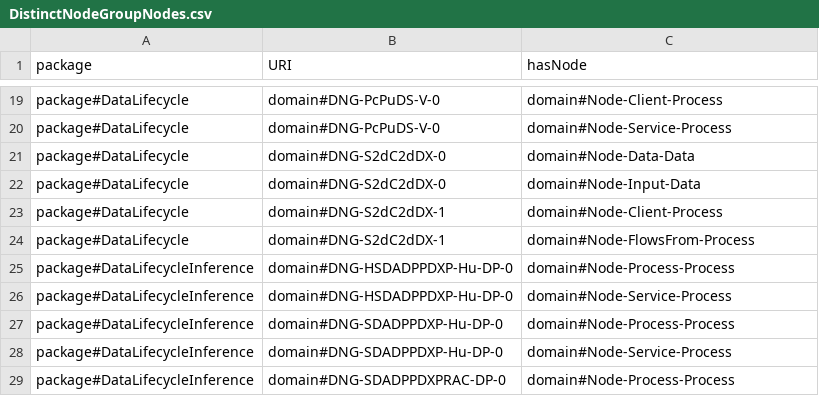
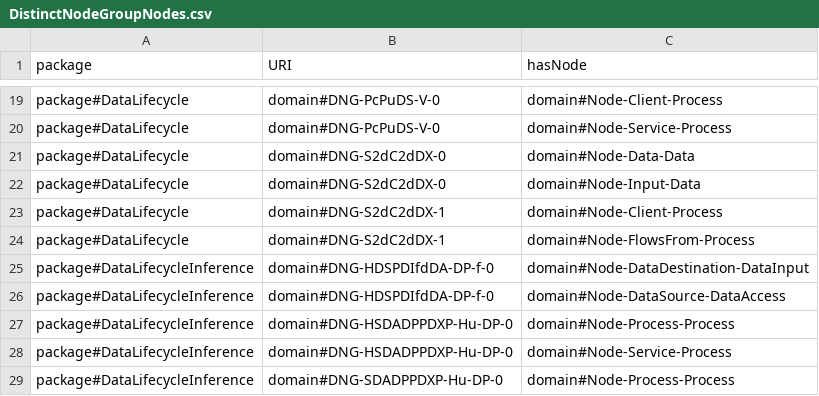
Before and after one commit to Spyderisk/domain-network, a CSV file: csv/DistinctNodeGroupNodes.csv, drawn as a sheet; only a part is shown, gaps mark what is left out; the shorter side is filled out with more unchanged rows; the diff names each change by its address in the sheet, - before the commit and + after, or states it on an @@ line.

```diff
--- a/csv/DistinctNodeGroupNodes.csv
+++ b/csv/DistinctNodeGroupNodes.csv
+row 25: package#DataLifecycleInference | domain#DNG-HDSPDIfdDA-DP-f-0 | domain#Node-DataDestination-DataInput
+row 26: package#DataLifecycleInference | domain#DNG-HDSPDIfdDA-DP-f-0 | domain#Node-DataSource-DataAccess
```
Also changed, not shown: csv/ConstructionPattern.csv, csv/MatchingPattern.csv, 9 other files.
